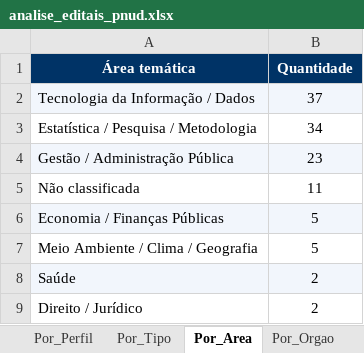
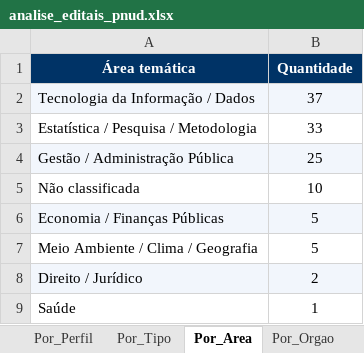
Before and after one commit to jorgel-mendes/analise-editais, an Excel workbook: analise_editais_pnud.xlsx, sheet Por_Area, drawn as a sheet; values as stored, in another font and other column widths than the file's, no borders; removed rows and columns are numbered as before the commit, all else as after; the diff names each change by its address in the sheet, - before the commit and + after, or states it on an @@ line.

```diff
--- a/analise_editais_pnud.xlsx (sheet Por_Area)
+++ b/analise_editais_pnud.xlsx (sheet Por_Area)
-B3 (Quantidade): 34
+B3 (Quantidade): 33
-B4 (Quantidade): 23
+B4 (Quantidade): 25
-B5 (Quantidade): 11
+B5 (Quantidade): 10
-row 8: Saúde | 2
-A8:B8 fill: none
+A8:B8 fill: #F2F6FC
+row 9: Saúde | 1
```
Also changed, not shown: sheet Editais, sheet Perfis, sheet Resumo, sheet Por_Perfil, sheet Por_Tipo, 5 other files.
